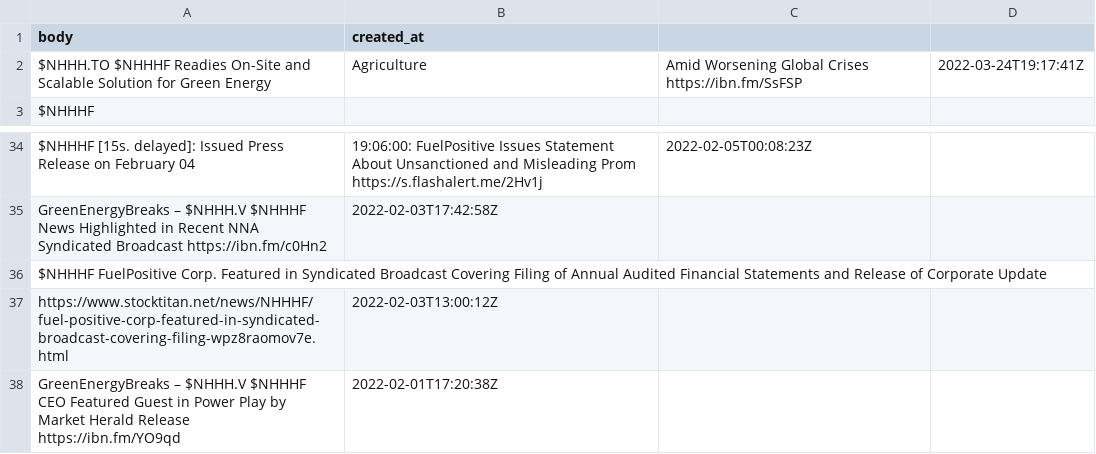
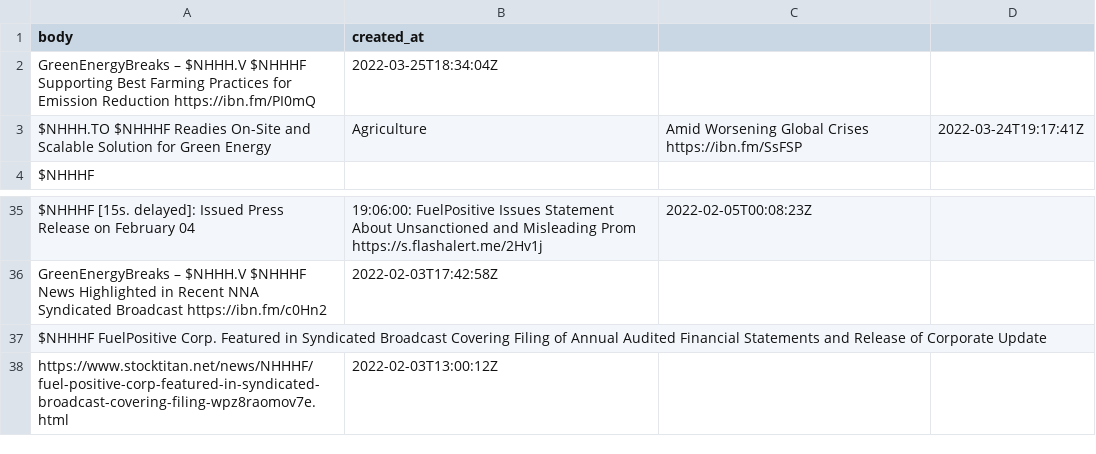
Before and after one commit to dli-invest/conscrap, a CSV file: data/twits/NHHHF.csv, drawn as a sheet; only a part is shown, gaps mark what is left out.

```diff
--- a/data/twits/NHHHF.csv
+++ b/data/twits/NHHHF.csv
@@ -1,2 +1,3 @@
 body,created_at
+GreenEnergyBreaks – $NHHH.V $NHHHF Supporting Best Farming Practices for Emission Reduction https://ibn.fm/PI0mQ,2022-03-25T18:34:04Z
 $NHHH.TO $NHHHF Readies On-Site and Scalable Solution for Green Energy, Agriculture, Amid Worsening Global Crises https://ibn.fm/SsFSP,2022-03-24T19:17:41Z
@@ -37,2 +38 @@ $NHHHF FuelPositive Corp. Featured in Syndicated Broadcast Covering Filing of An
 https://www.stocktitan.net/news/NHHHF/fuel-positive-corp-featured-in-syndicated-broadcast-covering-filing-wpz8raomov7e.html,2022-02-03T13:00:12Z
-GreenEnergyBreaks – $NHHH.V $NHHHF CEO Featured Guest in Power Play by Market Herald Release https://ibn.fm/YO9qd,2022-02-01T17:20:38Z
```
Also changed, not shown: data/twits/BEVVF.csv, data/twits/IONQ.csv, 4 other files.
